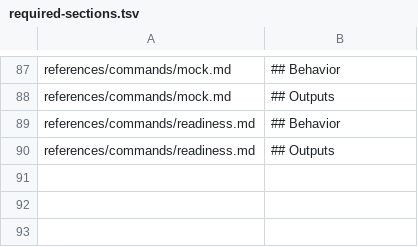
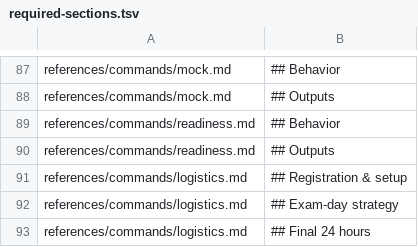
Before and after one commit to sachinkg12/certification-coach, a TSV file: verify/required-sections.tsv, drawn as a sheet; only a part is shown, gaps mark what is left out.

Commit message:
feat: add logistics command (module 13)

```diff
--- a/verify/required-sections.tsv
+++ b/verify/required-sections.tsv
@@ -90 +90,4 @@ references/commands/readiness.md	## Behavior
 references/commands/readiness.md	## Outputs
+references/commands/logistics.md	## Registration & setup
+references/commands/logistics.md	## Exam-day strategy
+references/commands/logistics.md	## Final 24 hours
```
Also changed, not shown: verify/crossref.tsv, verify/spec-coverage.tsv, 2 other files.
